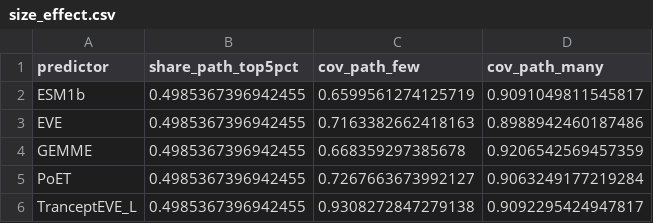
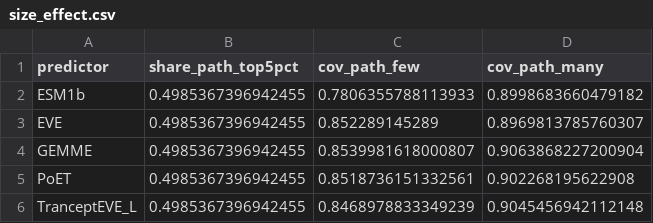
Before and after one commit to wael-fahmy/protcover, a CSV file: results/main/size_effect.csv, drawn as a sheet.

```diff
--- a/results/main/size_effect.csv
+++ b/results/main/size_effect.csv
@@ -1,6 +1,6 @@
 predictor,share_path_top5pct,cov_path_few,cov_path_many
-ESM1b,0.4985367396942455,0.6599561274125719,0.9091049811545817
-EVE,0.4985367396942455,0.7163382662418163,0.8988942460187486
-GEMME,0.4985367396942455,0.668359297385678,0.9206542569457359
-PoET,0.4985367396942455,0.7267663673992127,0.9063249177219284
-TranceptEVE_L,0.4985367396942455,0.9308272847279138,0.9092295424947817
+ESM1b,0.4985367396942455,0.7806355788113933,0.8998683660479182
+EVE,0.4985367396942455,0.852289145289,0.8969813785760307
+GEMME,0.4985367396942455,0.8539981618000807,0.9063868227200904
+PoET,0.4985367396942455,0.8518736151332561,0.902268195622908
+TranceptEVE_L,0.4985367396942455,0.8468978833349239,0.9045456942112148
```
Also changed, not shown: results/citation_check.csv, results/main/by_support.csv, 20 other files.
